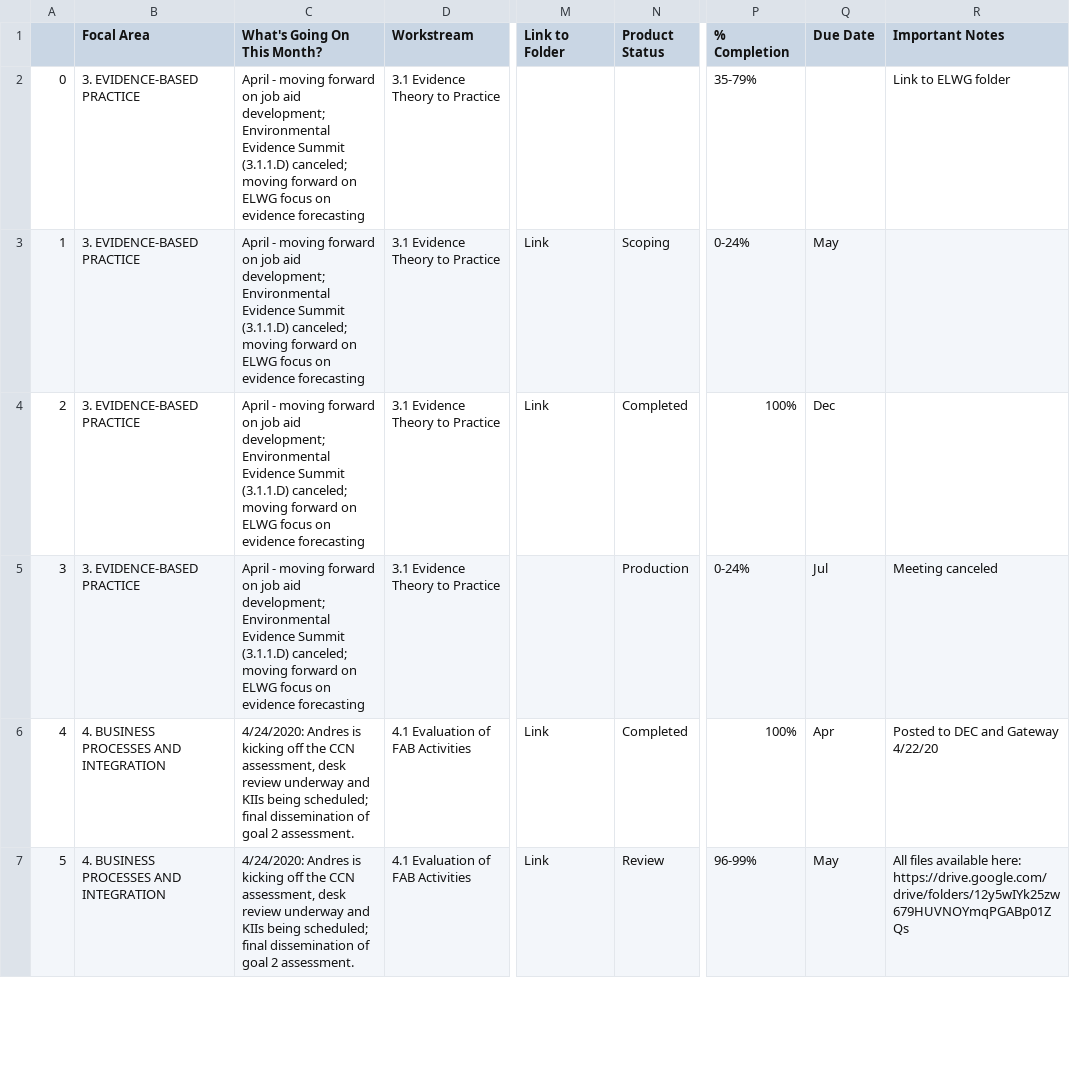
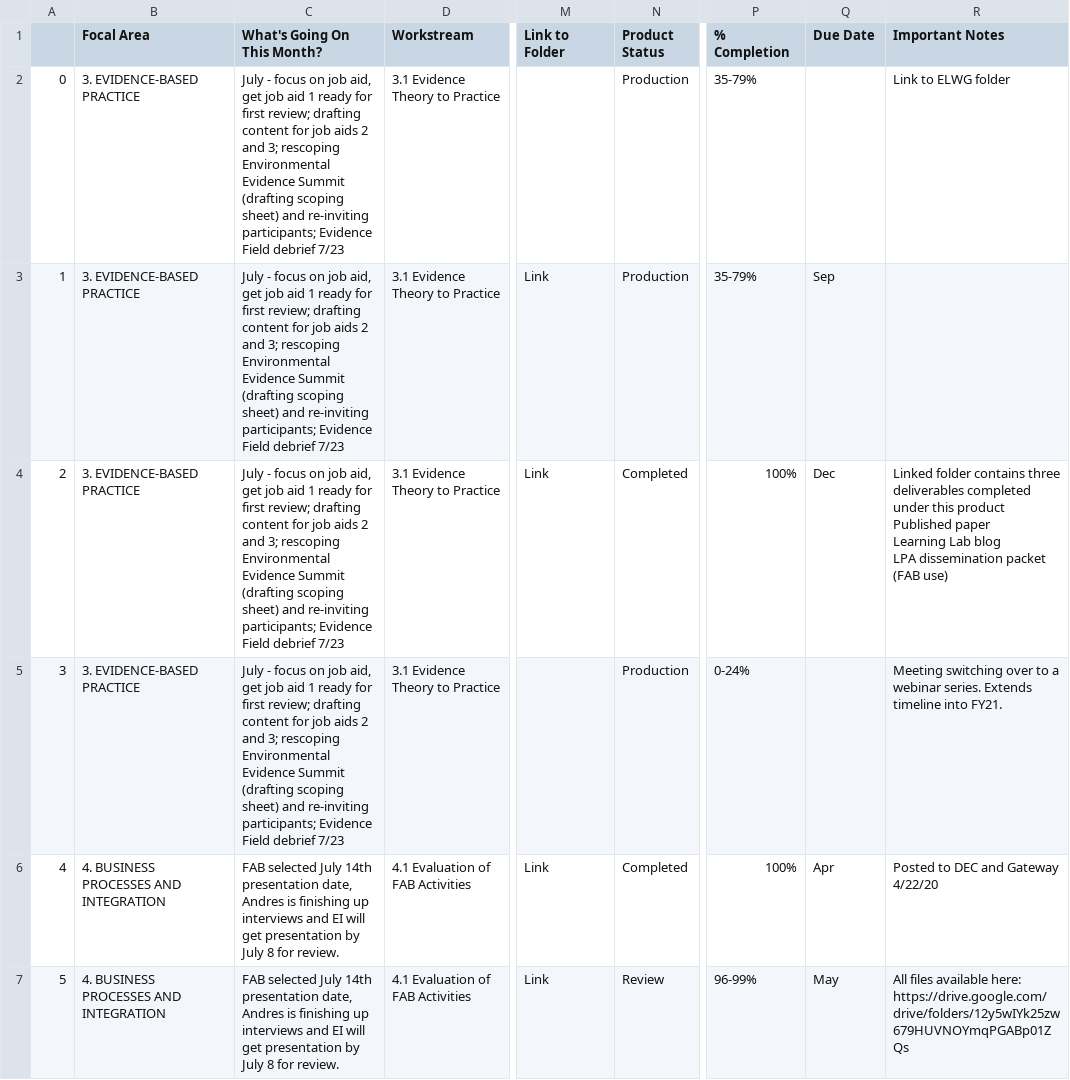
Before and after one commit to eanderson-ei/mi2-dashboard, a CSV file: data/processed/workstream-products.csv, drawn as a sheet; only a part is shown, gaps mark what is left out; ↵ is a line break in a cell; the diff covers the shown part only; the diff names each change by its address in the sheet, - before the commit and + after, or states it on an @@ line.

```diff
--- a/data/processed/workstream-products.csv
+++ b/data/processed/workstream-products.csv
-C2:C5 (What's Going On This Month?): April - moving forward on job aid development; Environmental Evidence Summit (3.1.1.D) canceled; moving forward on ELWG focus on evidence forecasting
+C2:C5 (What's Going On This Month?): July - focus on job aid, get job aid 1 ready for first review; drafting content for job aids 2 and 3; rescoping Environmental Evidence Summit (drafting scoping sheet) and re-inviting participants; Evidence Field debrief 7/23
-N2 (Product Status): (empty)
+N2 (Product Status): Production
-N3 (Product Status): Scoping
+N3 (Product Status): Production
-P3 (% Completion): 0-24%
+P3 (% Completion): 35-79%
-Q3 (Due Date): May
+Q3 (Due Date): Sep
-R4 (Important Notes): (empty)
+R4 (Important Notes): Linked folder contains three deliverables completed under this product ↵ Published paper ↵ Learning Lab blog ↵ LPA dissemination packet (FAB use)
-Q5 (Due Date): Jul
+Q5 (Due Date): (empty)
-R5 (Important Notes): Meeting canceled
+R5 (Important Notes): Meeting switching over to a webinar series. Extends timeline into FY21.
-C6:C7 (What's Going On This Month?): 4/24/2020: Andres is kicking off the CCN assessment, desk review underway and KIIs being scheduled; final dissemination of goal 2 assessment.
+C6:C7 (What's Going On This Month?): FAB selected July 14th presentation date, Andres is finishing up interviews and EI will get presentation by July 8 for review.
```
Also changed, not shown: 89 edited cells elsewhere in this file, data/processed/buy-in-products.csv, data/processed/buy-in.csv, 20 other files.
